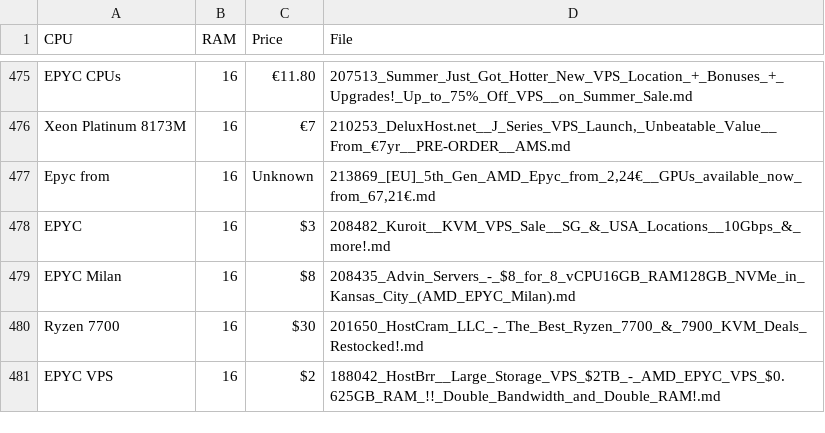
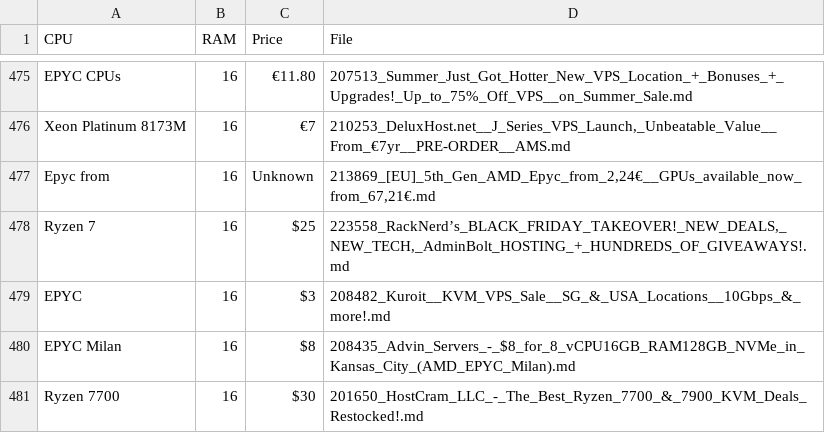
Before and after one commit to bojak83318/server-signal-archive, a CSV file: glm4_candidates.csv, drawn as a sheet; only a part is shown, gaps mark what is left out; the shorter side is filled out with more unchanged rows; the diff names each change by its address in the sheet, - before the commit and + after, or states it on an @@ line.

```diff
--- a/glm4_candidates.csv
+++ b/glm4_candidates.csv
+row 478: Ryzen 7 | 16 | $25 | 223558_RackNerd’s_BLACK_FRIDAY_TAKEOVER!_NEW_DEALS,_NEW_TECH,_AdminBolt_HOSTING_+_HUNDREDS_OF_GIVEAWAYS!.md
```
Also changed, not shown: 2 other files.
